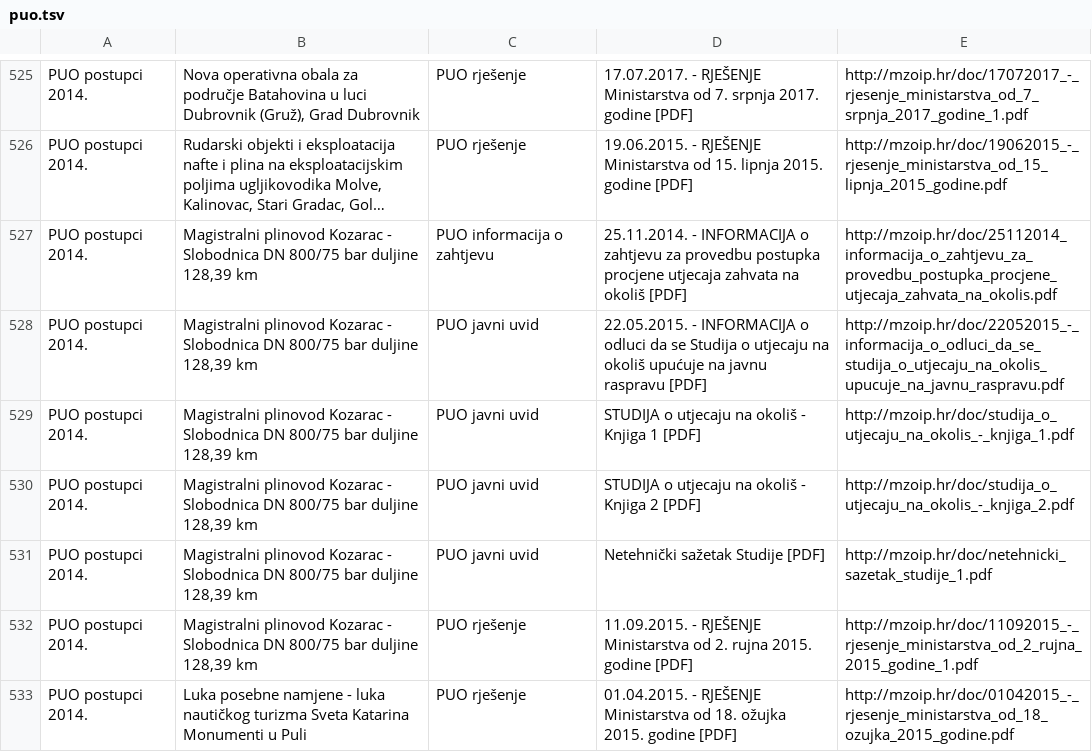
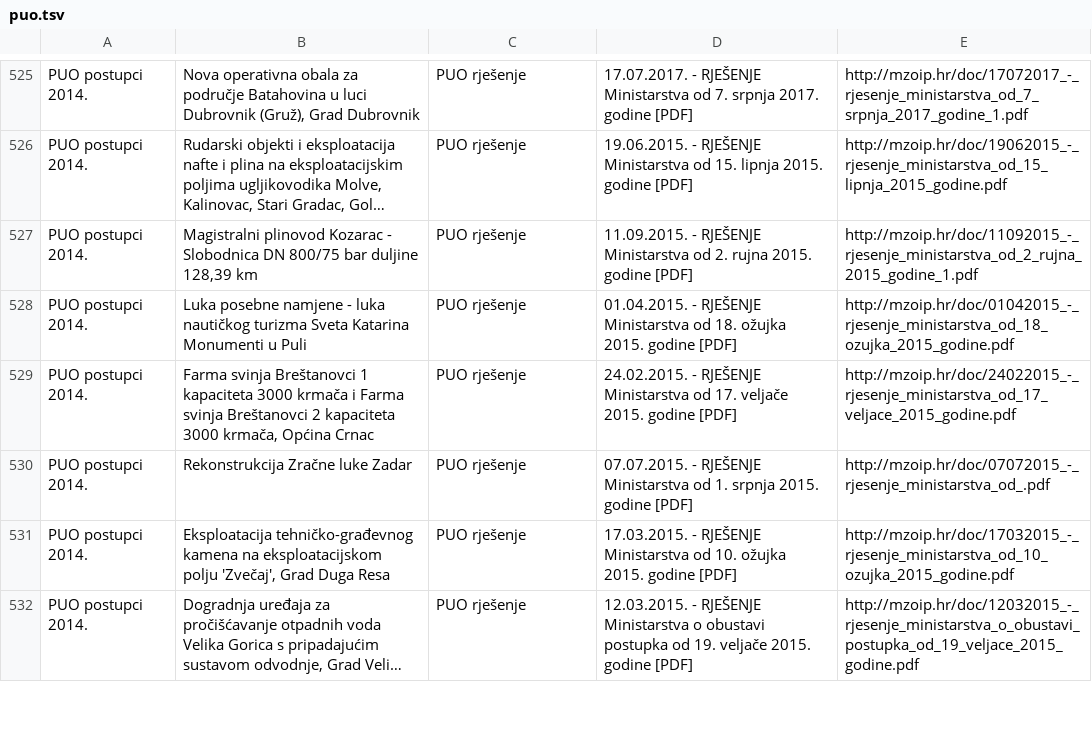
Before and after one commit to udruga-biom/puo-arhiva, a TSV file: puo.tsv, drawn as a sheet; only a part is shown, gaps mark what is left out; the shorter side is filled out with more unchanged rows; long unchanged cells end in …; the diff names each change by its address in the sheet, - before the commit and + after, or states it on an @@ line.

```diff
--- a/puo.tsv
+++ b/puo.tsv
-row 527: PUO postupci 2014. | Magistralni plinovod Kozarac - Slobodnica DN 800/75 bar duljine 128,39 km | PUO informacija o zahtjevu | 25.11.2014. - INFORMACIJA o zahtjevu za provedbu postupka procjene utjecaja zahvata na okoliš [PDF] | http://mzoip.hr/doc/25112014_informacija_o_zahtjevu_za_provedbu_postupka_procjene_utjecaja_zahvata_na_okolis.pdf
-row 528: PUO postupci 2014. | Magistralni plinovod Kozarac - Slobodnica DN 800/75 bar duljine 128,39 km | PUO javni uvid | 22.05.2015. - INFORMACIJA o odluci da se Studija o utjecaju na okoliš upućuje na javnu raspravu [PDF] | http://mzoip.hr/doc/22052015_-_informacija_o_odluci_da_se_studija_o_utjecaju_na_okolis_upucuje_na_javnu_raspravu.pdf
-row 529: PUO postupci 2014. | Magistralni plinovod Kozarac - Slobodnica DN 800/75 bar duljine 128,39 km | PUO javni uvid | STUDIJA o utjecaju na okoliš - Knjiga 1 [PDF] | http://mzoip.hr/doc/studija_o_utjecaju_na_okolis_-_knjiga_1.pdf
-row 530: PUO postupci 2014. | Magistralni plinovod Kozarac - Slobodnica DN 800/75 bar duljine 128,39 km | PUO javni uvid | STUDIJA o utjecaju na okoliš - Knjiga 2 [PDF] | http://mzoip.hr/doc/studija_o_utjecaju_na_okolis_-_knjiga_2.pdf
-row 531: PUO postupci 2014. | Magistralni plinovod Kozarac - Slobodnica DN 800/75 bar duljine 128,39 km | PUO javni uvid | Netehnički sažetak Studije [PDF] | http://mzoip.hr/doc/netehnicki_sazetak_studije_1.pdf
```
Also changed, not shown: opuo.tsv.
